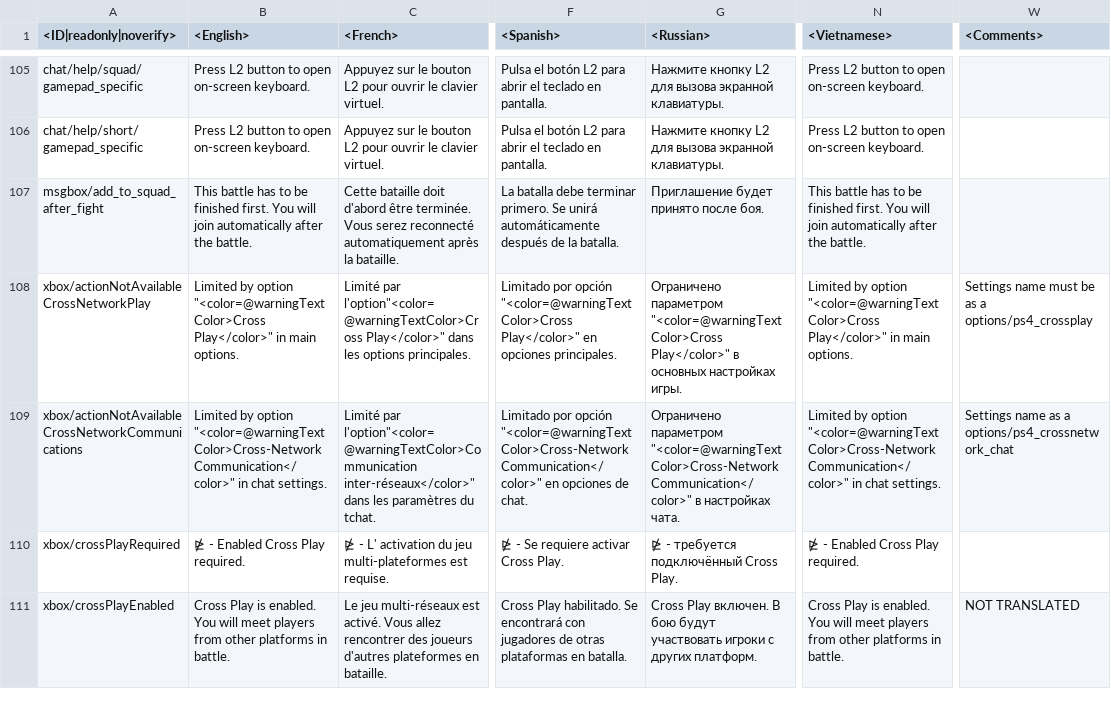
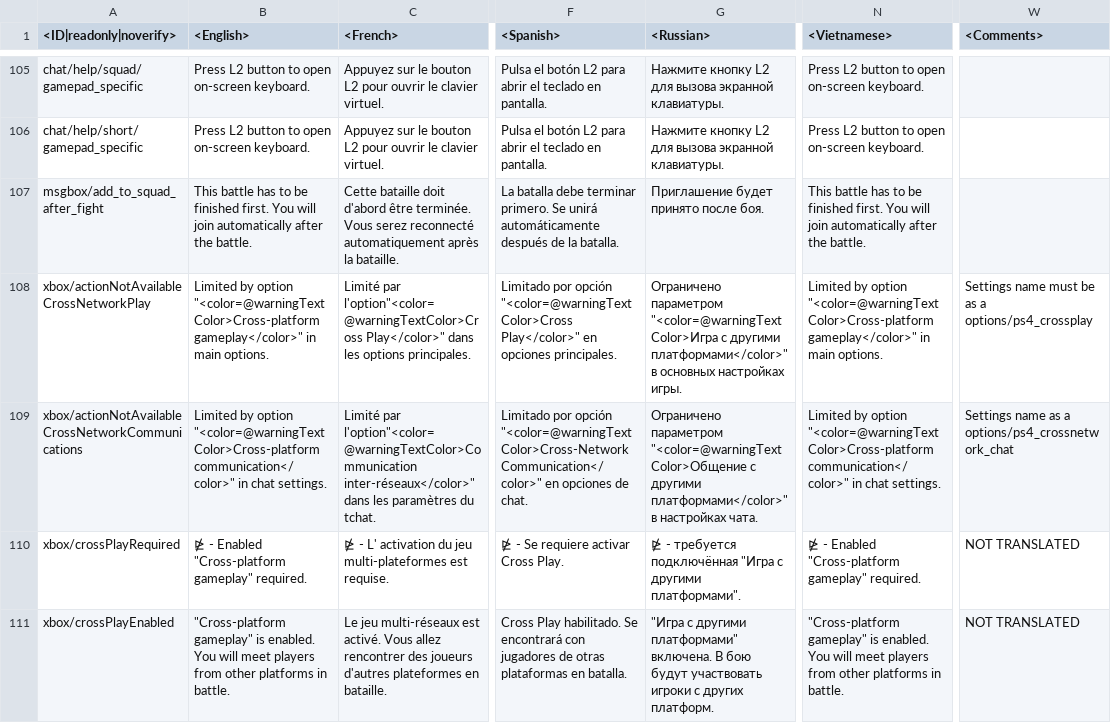
Before and after one commit to VitaliiAndreev/WarThunder_JsonFileChanges, a CSV file: Files/lang.vromfs.bin_u/lang/ps4_specific.csv, drawn as a sheet; only a part is shown, gaps mark what is left out; the diff covers the shown part only; the diff names each change by its address in the sheet, - before the commit and + after, or states it on an @@ line.

```diff
--- a/Files/lang.vromfs.bin_u/lang/ps4_specific.csv
+++ b/Files/lang.vromfs.bin_u/lang/ps4_specific.csv
-B108 (<English>): …by option "<color=@warningTextColor>Cross Play</color>" in main…
+B108 (<English>): …by option "<color=@warningTextColor>Cross-platform gameplay</color>" in main…
-G108 (<Russian>): Ограничено параметром "<color=@warningTextColor>Cross Play</color>" в основных…
+G108 (<Russian>): Ограничено параметром "<color=@warningTextColor>Игра с другими платформами</color>" в основных…
-N108 (<Vietnamese>): …by option "<color=@warningTextColor>Cross Play</color>" in main…
+N108 (<Vietnamese>): …by option "<color=@warningTextColor>Cross-platform gameplay</color>" in main…
-B109 (<English>): …by option "<color=@warningTextColor>Cross-Network Communication</color>" in chat…
+B109 (<English>): …by option "<color=@warningTextColor>Cross-platform communication</color>" in chat…
-G109 (<Russian>): Ограничено параметром "<color=@warningTextColor>Cross-Network Communication</color>" в настройках…
+G109 (<Russian>): Ограничено параметром "<color=@warningTextColor>Общение с другими платформами</color>" в настройках…
-N109 (<Vietnamese>): …by option "<color=@warningTextColor>Cross-Network Communication</color>" in chat…
+N109 (<Vietnamese>): …by option "<color=@warningTextColor>Cross-platform communication</color>" in chat…
-B110 (<English>): ⋭ - Enabled Cross Play required.
+B110 (<English>): ⋭ - Enabled "Cross-platform gameplay" required.
-G110 (<Russian>): …- требуется подключённый Cross Play.
+G110 (<Russian>): …- требуется подключённая "Игра с другими платформами".
-N110 (<Vietnamese>): ⋭ - Enabled Cross Play required.
+N110 (<Vietnamese>): ⋭ - Enabled "Cross-platform gameplay" required.
-W110 (<Comments>): (empty)
+W110 (<Comments>): NOT TRANSLATED
-B111 (<English>): Cross Play is enabled.…
+B111 (<English>): "Cross-platform gameplay" is enabled.…
-G111 (<Russian>): Cross Play включен. В бою…
+G111 (<Russian>): "Игра с другими платформами" включена. В бою…
-N111 (<Vietnamese>): Cross Play is enabled.…
+N111 (<Vietnamese>): "Cross-platform gameplay" is enabled.…
```
Also changed, not shown: 12 edited cells elsewhere in this file, Files/lang.vromfs.bin_u/lang/menu_chat.csv, Files/lang.vromfs.bin_u/lang/menu_events.csv, 18 other files.
